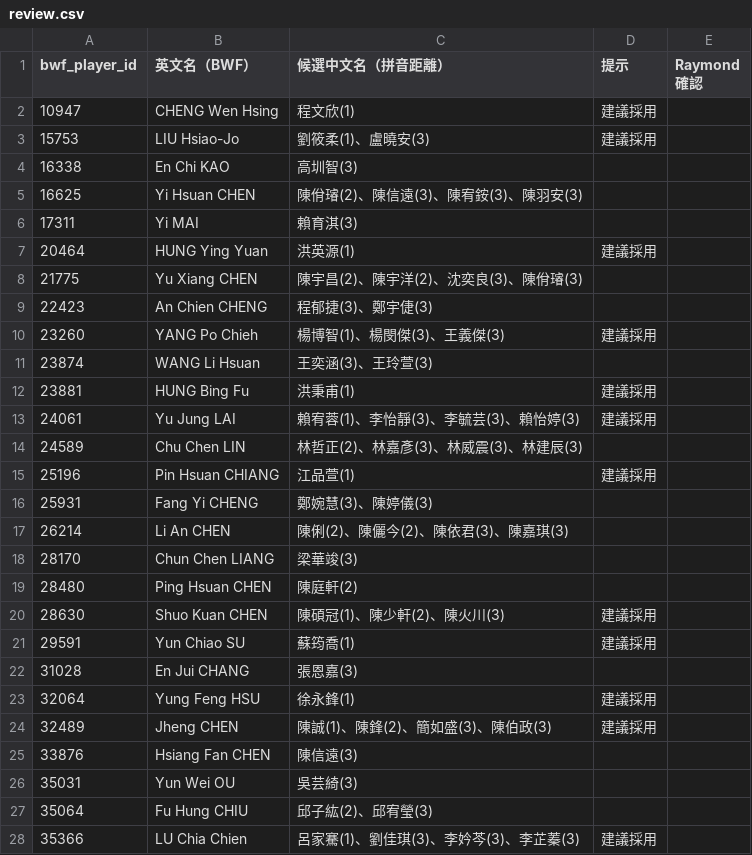
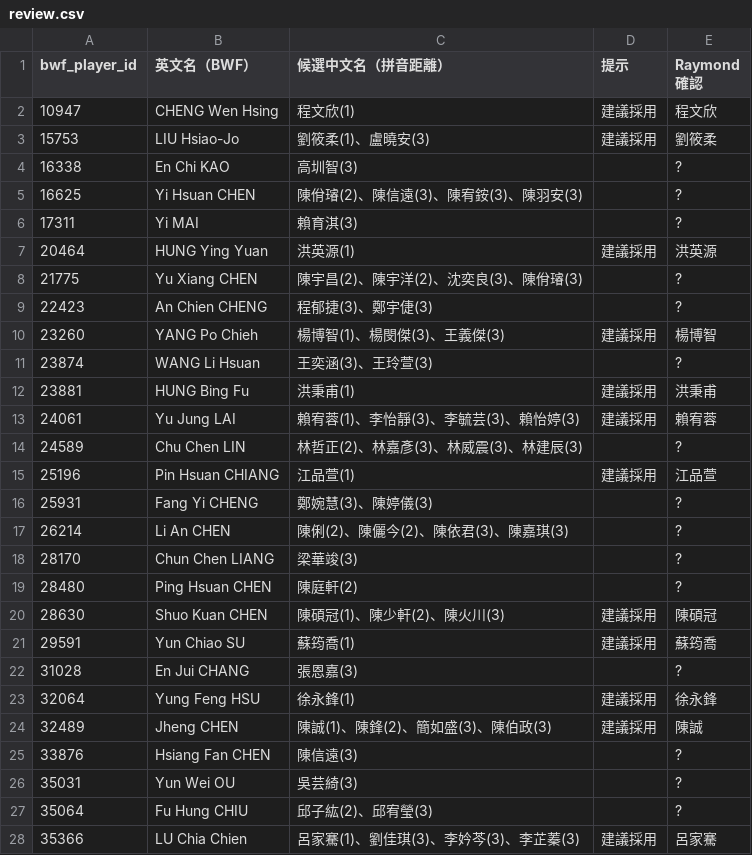
Before and after one commit to cxinyuan913-svg/badminton-daily-agent, a CSV file: config/ctba/review.csv, drawn as a sheet; only a part is shown; the diff covers the shown part only.

```diff
--- a/config/ctba/review.csv
+++ b/config/ctba/review.csv
@@ -1,28 +1,28 @@
 bwf_player_id,英文名（BWF）,候選中文名（拼音距離）,提示,Raymond 確認
-10947,CHENG Wen Hsing,程文欣(1),建議採用,
-15753,LIU Hsiao-Jo,劉筱柔(1)、盧曉安(3),建議採用,
-16338,En Chi KAO,高圳智(3),,
-16625,Yi Hsuan CHEN,陳佾璿(2)、陳信遠(3)、陳宥銨(3)、陳羽安(3),,
-17311,Yi MAI,賴育淇(3),,
-20464,HUNG Ying Yuan,洪英源(1),建議採用,
-21775,Yu Xiang CHEN,陳宇昌(2)、陳宇洋(2)、沈奕良(3)、陳佾璿(3),,
-22423,An Chien CHENG,程郁捷(3)、鄭宇倢(3),,
-23260,YANG Po Chieh,楊博智(1)、楊閔傑(3)、王義傑(3),建議採用,
-23874,WANG Li Hsuan,王奕涵(3)、王玲萱(3),,
-23881,HUNG Bing Fu,洪秉甫(1),建議採用,
-24061,Yu Jung LAI,賴宥蓉(1)、李怡靜(3)、李毓芸(3)、賴怡婷(3),建議採用,
-24589,Chu Chen LIN,林哲正(2)、林嘉彥(3)、林威震(3)、林建辰(3),,
-25196,Pin Hsuan CHIANG,江品萱(1),建議採用,
-25931,Fang Yi CHENG,鄭婉慧(3)、陳婷儀(3),,
-26214,Li An CHEN,陳俐(2)、陳儷今(2)、陳依君(3)、陳嘉琪(3),,
-28170,Chun Chen LIANG,梁華竣(3),,
-28480,Ping Hsuan CHEN,陳庭軒(2),,
-28630,Shuo Kuan CHEN,陳碩冠(1)、陳少軒(2)、陳火川(3),建議採用,
-29591,Yun Chiao SU,蘇筠喬(1),建議採用,
-31028,En Jui CHANG,張恩嘉(3),,
-32064,Yung Feng HSU,徐永鋒(1),建議採用,
-32489,Jheng CHEN,陳誠(1)、陳鋒(2)、簡如盛(3)、陳伯政(3),建議採用,
-33876,Hsiang Fan CHEN,陳信遠(3),,
-35031,Yun Wei OU,吳芸綺(3),,
-35064,Fu Hung CHIU,邱子紘(2)、邱宥瑩(3),,
-35366,LU Chia Chien,呂家騫(1)、劉佳琪(3)、李妗芩(3)、李芷蓁(3),建議採用,
+10947,CHENG Wen Hsing,程文欣(1),建議採用,程文欣
+15753,LIU Hsiao-Jo,劉筱柔(1)、盧曉安(3),建議採用,劉筱柔
+16338,En Chi KAO,高圳智(3),,?
+16625,Yi Hsuan CHEN,陳佾璿(2)、陳信遠(3)、陳宥銨(3)、陳羽安(3),,?
+17311,Yi MAI,賴育淇(3),,?
+20464,HUNG Ying Yuan,洪英源(1),建議採用,洪英源
+21775,Yu Xiang CHEN,陳宇昌(2)、陳宇洋(2)、沈奕良(3)、陳佾璿(3),,?
+22423,An Chien CHENG,程郁捷(3)、鄭宇倢(3),,?
+23260,YANG Po Chieh,楊博智(1)、楊閔傑(3)、王義傑(3),建議採用,楊博智
+23874,WANG Li Hsuan,王奕涵(3)、王玲萱(3),,?
+23881,HUNG Bing Fu,洪秉甫(1),建議採用,洪秉甫
+24061,Yu Jung LAI,賴宥蓉(1)、李怡靜(3)、李毓芸(3)、賴怡婷(3),建議採用,賴宥蓉
+24589,Chu Chen LIN,林哲正(2)、林嘉彥(3)、林威震(3)、林建辰(3),,?
+25196,Pin Hsuan CHIANG,江品萱(1),建議採用,江品萱
+25931,Fang Yi CHENG,鄭婉慧(3)、陳婷儀(3),,?
+26214,Li An CHEN,陳俐(2)、陳儷今(2)、陳依君(3)、陳嘉琪(3),,?
+28170,Chun Chen LIANG,梁華竣(3),,?
+28480,Ping Hsuan CHEN,陳庭軒(2),,?
+28630,Shuo Kuan CHEN,陳碩冠(1)、陳少軒(2)、陳火川(3),建議採用,陳碩冠
+29591,Yun Chiao SU,蘇筠喬(1),建議採用,蘇筠喬
+31028,En Jui CHANG,張恩嘉(3),,?
+32064,Yung Feng HSU,徐永鋒(1),建議採用,徐永鋒
+32489,Jheng CHEN,陳誠(1)、陳鋒(2)、簡如盛(3)、陳伯政(3),建議採用,陳誠
+33876,Hsiang Fan CHEN,陳信遠(3),,?
+35031,Yun Wei OU,吳芸綺(3),,?
+35064,Fu Hung CHIU,邱子紘(2)、邱宥瑩(3),,?
+35366,LU Chia Chien,呂家騫(1)、劉佳琪(3)、李妗芩(3)、李芷蓁(3),建議採用,呂家騫
```
Also changed, not shown: 148 edited cells elsewhere in this file.
